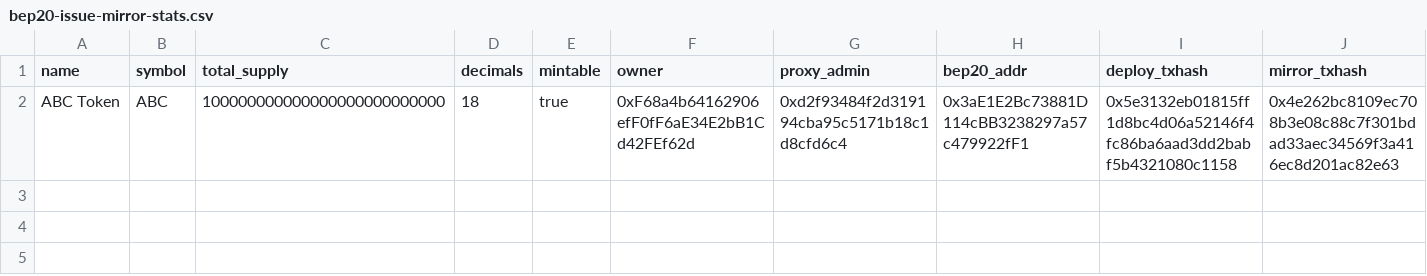
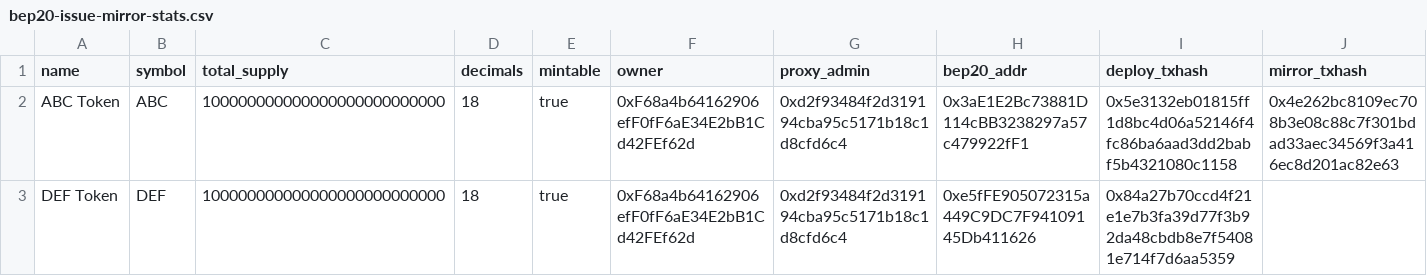
Before and after one commit to bnb-chain/bep20-issue-mirror-stats, a CSV file: bep20-issue-mirror-stats.csv, drawn as a sheet; only a part is shown; rows hold the shown columns only; the diff names each change by its address in the sheet, - before the commit and + after, or states it on an @@ line.

Commit message:
update stats

```diff
--- a/bep20-issue-mirror-stats.csv
+++ b/bep20-issue-mirror-stats.csv
+row 3: DEF Token | DEF | 100000000000000000000000000 | 18 | true | 0xF68a4b64162906efF0fF6aE34E2bB1Cd42FEf62d | 0xd2f93484f2d319194cba95c5171b18c1d8cfd6c4 | 0xe5fFE905072315a449C9DC7F94109145Db411626 | 0x84a27b70ccd4f21e1e7b3fa39d77f3b92da48cbdb8e7f54081e714f7d6aa5359
```
